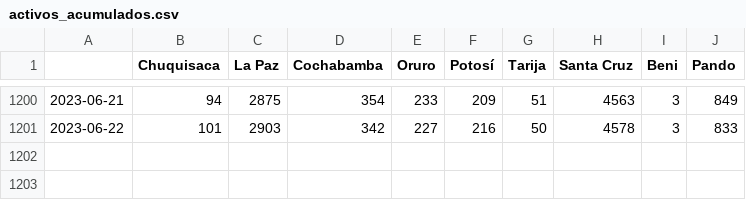
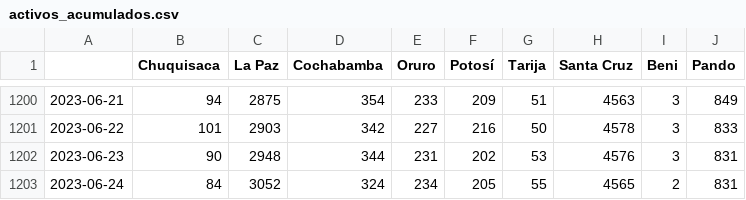
Before and after one commit to jloayza10/Bolivia-Covid-19-app, a CSV file: Step_1-Parse/data/activos_acumulados.csv, drawn as a sheet; only a part is shown, gaps mark what is left out.

```diff
--- a/Step_1-Parse/data/activos_acumulados.csv
+++ b/Step_1-Parse/data/activos_acumulados.csv
@@ -1201 +1201,3 @@
 2023-06-22,101,2903,342,227,216,50,4578,3,833
+2023-06-23,90,2948,344,231,202,53,4576,3,831
+2023-06-24,84,3052,324,234,205,55,4565,2,831
```
Also changed, not shown: Step_1-Parse/data/confirmados_acumulados.csv, Step_1-Parse/data/confirmados_diarios.csv, 4 other files.
